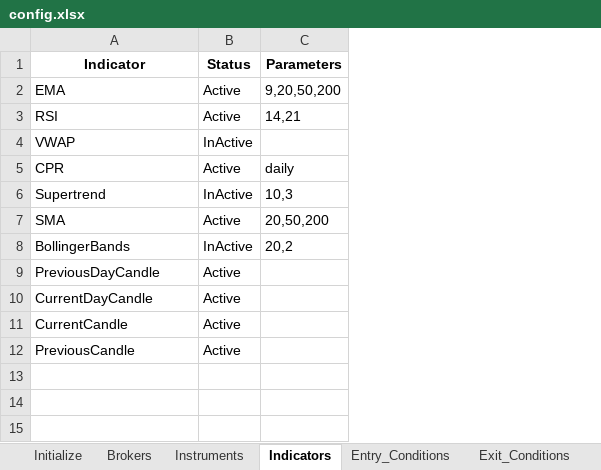
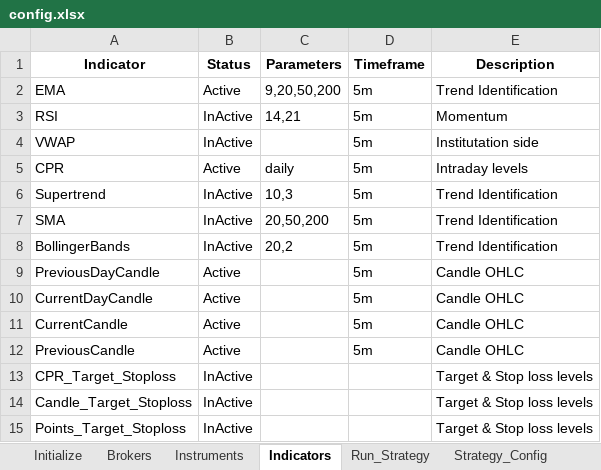
Before and after one commit to vAlgobot/vAlgo, an Excel workbook: config/config.xlsx, sheet Indicators, drawn as a sheet; values as stored, in another font and other column widths than the file's, no borders; the diff names each change by its address in the sheet, - before the commit and + after, or states it on an @@ line.

```diff
--- a/config/config.xlsx (sheet Indicators)
+++ b/config/config.xlsx (sheet Indicators)
+sheet tab: Run_Strategy
+column D (Timeframe), rows 2-12: all 5m
+column E (Description), rows 2-12: Trend Identification | Momentum | Institutation side | Intraday levels | Trend Identification | Trend Identification | Trend Identification | Candle OHLC | Candle OHLC | Candle OHLC | Candle OHLC
-B3 (Status): Active
+B3 (Status): InActive
-B7 (Status): Active
+B7 (Status): InActive
+row 13: CPR_Target_Stoploss | InActive |  |  | Target & Stop loss levels
+row 14: Candle_Target_Stoploss | InActive |  |  | Target & Stop loss levels
+row 15: Points_Target_Stoploss | InActive |  |  | Target & Stop loss levels
```
Also changed, not shown: sheet Rule_Types, sheet Entry_Conditions, sheet Exit_Conditions, sheet Strategy_Config, sheet Initialize, sheet Instruments, other sheet tabs, hidden cells, 13 other files.
